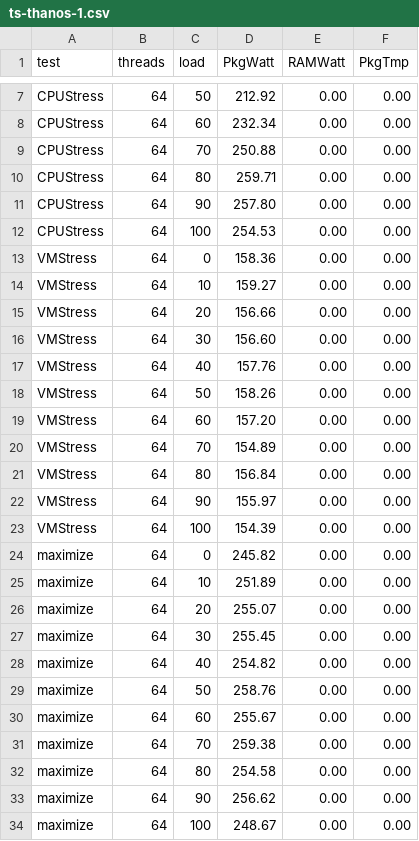
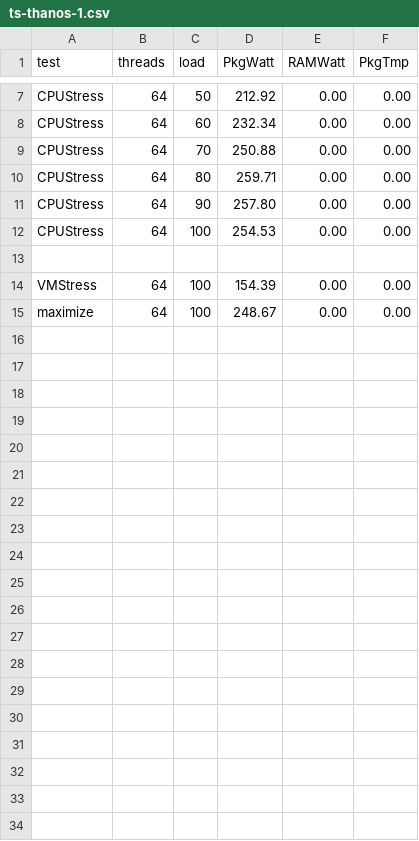
Before and after one commit to JosuaCarl/ichnos, a CSV file: data/ts/ts-thanos-1.csv, drawn as a sheet; only a part is shown, gaps mark what is left out.

```diff
--- a/data/ts/ts-thanos-1.csv
+++ b/data/ts/ts-thanos-1.csv
@@ -12,23 +12,4 @@ CPUStress,64,90,257.80,0.00,0.00
 CPUStress,64,100,254.53,0.00,0.00
-VMStress,64,0,158.36,0.00,0.00
-VMStress,64,10,159.27,0.00,0.00
-VMStress,64,20,156.66,0.00,0.00
-VMStress,64,30,156.60,0.00,0.00
-VMStress,64,40,157.76,0.00,0.00
-VMStress,64,50,158.26,0.00,0.00
-VMStress,64,60,157.20,0.00,0.00
-VMStress,64,70,154.89,0.00,0.00
-VMStress,64,80,156.84,0.00,0.00
-VMStress,64,90,155.97,0.00,0.00
+
 VMStress,64,100,154.39,0.00,0.00
-maximize,64,0,245.82,0.00,0.00
-maximize,64,10,251.89,0.00,0.00
-maximize,64,20,255.07,0.00,0.00
-maximize,64,30,255.45,0.00,0.00
-maximize,64,40,254.82,0.00,0.00
-maximize,64,50,258.76,0.00,0.00
-maximize,64,60,255.67,0.00,0.00
-maximize,64,70,259.38,0.00,0.00
-maximize,64,80,254.58,0.00,0.00
-maximize,64,90,256.62,0.00,0.00
 maximize,64,100,248.67,0.00,0.00
```
Also changed, not shown: data/ts/ts-firefly-1.csv, data/ts/ts-firefly-2.csv, 7 other files.
